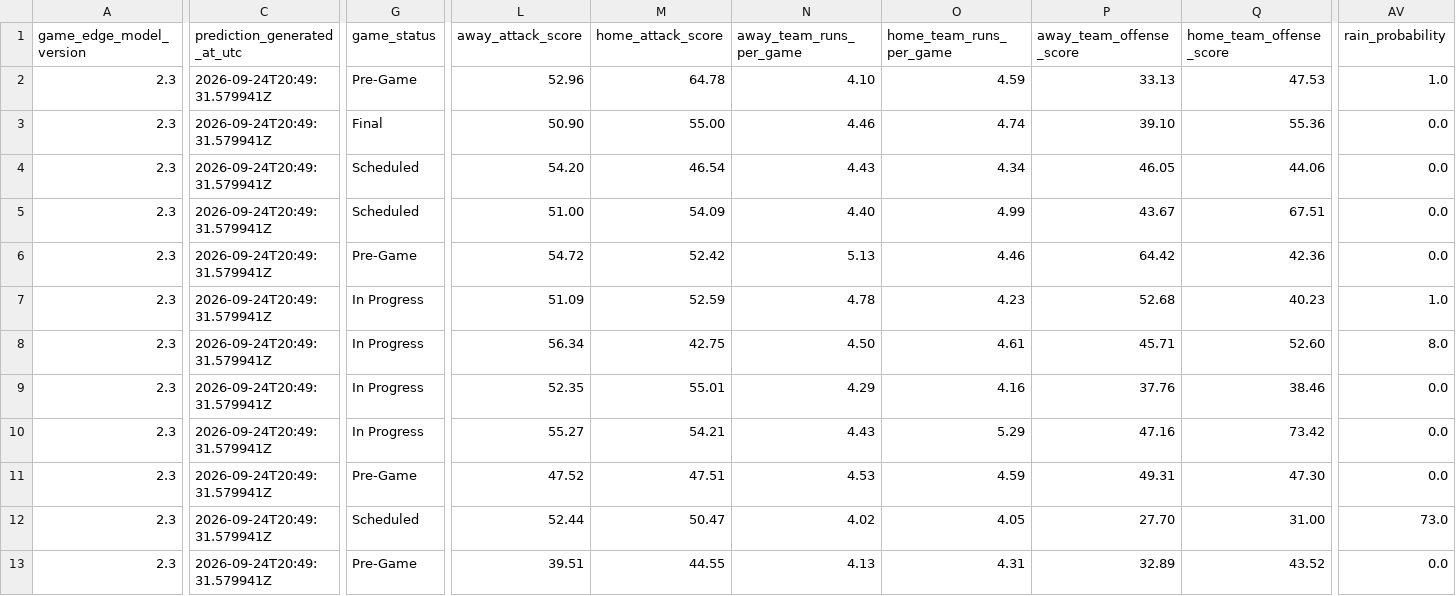
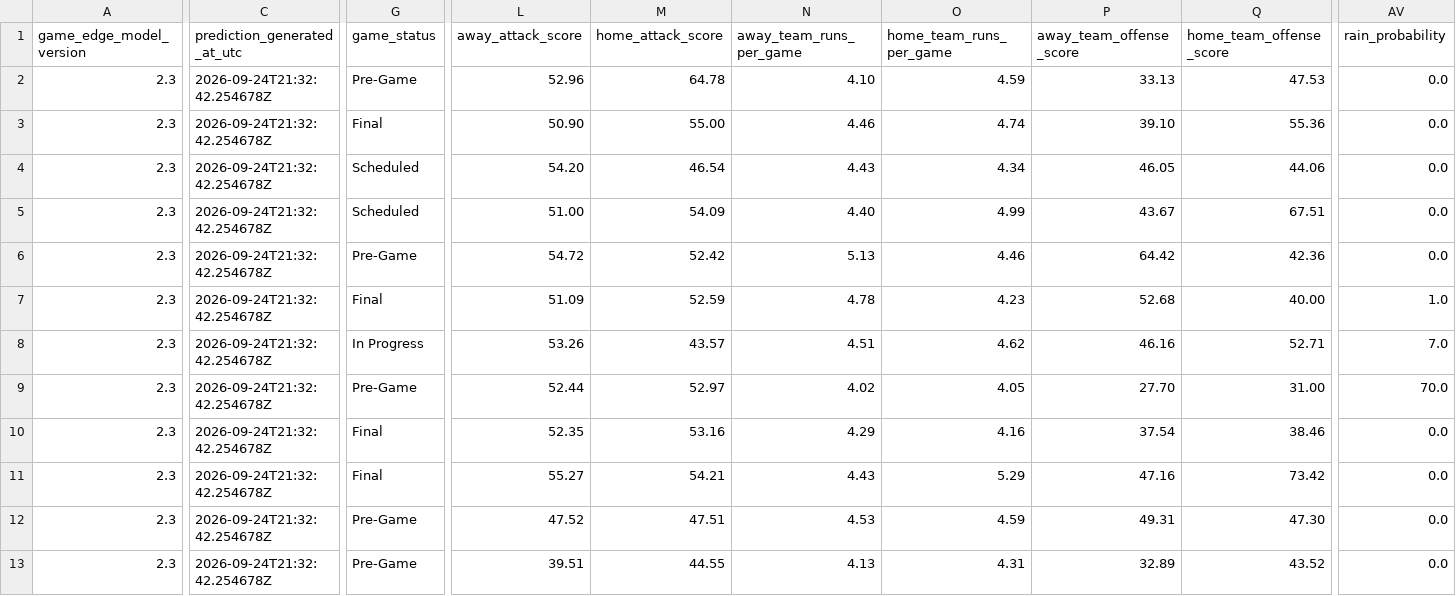
Before and after one commit to SSpeterson2b/launchpoint-hr, a CSV file: data/daily_game_predictions.csv, drawn as a sheet; only a part is shown, gaps mark what is left out; removed rows and columns are numbered as before the commit, all else as after; rows hold the shown columns only; the diff covers the shown part only; the diff names each change by its address in the sheet, - before the commit and + after, or states it on an @@ line.

Commit message:
Update public MLB Game Edge predictions

```diff
--- a/data/daily_game_predictions.csv
+++ b/data/daily_game_predictions.csv
-C2:C8 (prediction_generated_at_utc): 2026-09-24T20:49:31.579941Z
+C2:C8 (prediction_generated_at_utc): 2026-09-24T21:32:42.254678Z
-AV2 (rain_probability): 1.0
+AV2 (rain_probability): 0.0
-G7 (game_status): In Progress
+G7 (game_status): Final
-Q7 (home_team_offense_score): 40.23
+Q7 (home_team_offense_score): 40.00
-L8 (away_attack_score): 56.34
+L8 (away_attack_score): 53.26
-M8 (home_attack_score): 42.75
+M8 (home_attack_score): 43.57
-N8 (away_team_runs_per_game): 4.50
+N8 (away_team_runs_per_game): 4.51
-O8 (home_team_runs_per_game): 4.61
+O8 (home_team_runs_per_game): 4.62
-P8 (away_team_offense_score): 45.71
+P8 (away_team_offense_score): 46.16
-Q8 (home_team_offense_score): 52.60
+Q8 (home_team_offense_score): 52.71
-AV8 (rain_probability): 8.0
+AV8 (rain_probability): 7.0
+row 9: 2.3 | 2026-09-24T21:32:42.254678Z | Pre-Game | 52.44 | 52.97 | 4.02 | 4.05 | 27.70 | 31.00 | 70.0
-C10:C12 (prediction_generated_at_utc): 2026-09-24T20:49:31.579941Z
+C10:C12 (prediction_generated_at_utc): 2026-09-24T21:32:42.254678Z
-G10:G11 (game_status): In Progress
+G10:G11 (game_status): Final
-M10 (home_attack_score): 55.01
+M10 (home_attack_score): 53.16
-P10 (away_team_offense_score): 37.76
+P10 (away_team_offense_score): 37.54
-row 12: 2.3 | 2026-09-24T20:49:31.579941Z | Scheduled | 52.44 | 50.47 | 4.02 | 4.05 | 27.70 | 31.00 | 73.0
-C13 (prediction_generated_at_utc): 2026-09-24T20:49:31.579941Z
+C13 (prediction_generated_at_utc): 2026-09-24T21:32:42.254678Z
```
Also changed, not shown: 8 edited cells elsewhere in this file.
